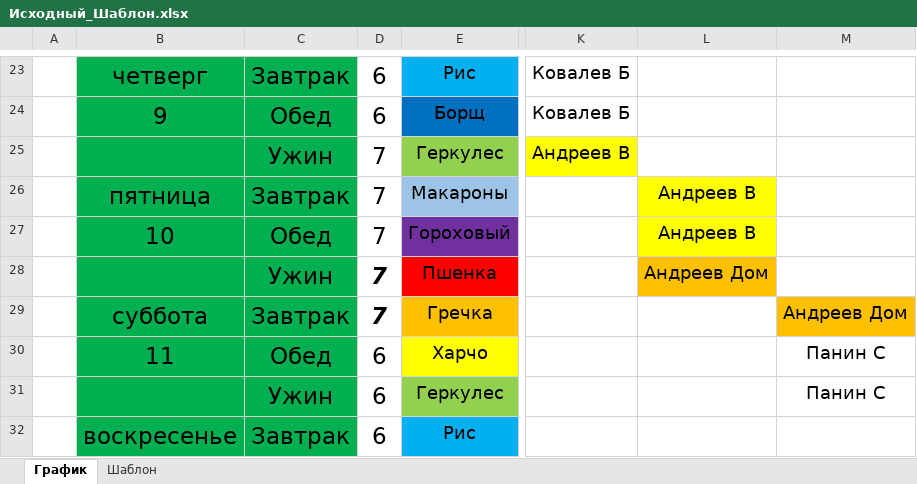
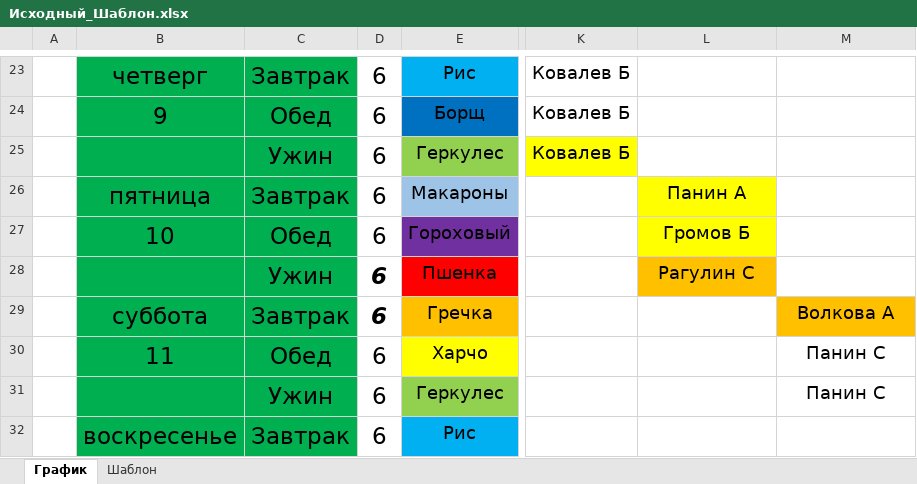
Before and after one commit to Leifter/daily_duty, an Excel workbook: Исходный_Шаблон.xlsx, sheet График, drawn as a sheet; only a part is shown, gaps mark what is left out; values as stored, in another font and other column widths than the file's, no borders; the diff covers the shown part only; the diff names each change by its address in the sheet, - before the commit and + after, or states it on an @@ line.

```diff
--- a/Исходный_Шаблон.xlsx (sheet График)
+++ b/Исходный_Шаблон.xlsx (sheet График)
-D25:D29: 7
+D25:D29: 6
-K25: Андреев В
+K25: Ковалев Б
-L26: Андреев В
+L26: Панин А
-L27: Андреев В
+L27: Громов Б
-L28: Андреев Дом
+L28: Рагулин С
-M29: Андреев Дом
+M29: Волкова А
```
Also changed, not shown: 1 added row, 1 removed row and 2 edited cells elsewhere in this sheet, sheet Шаблон, 3 other files.
